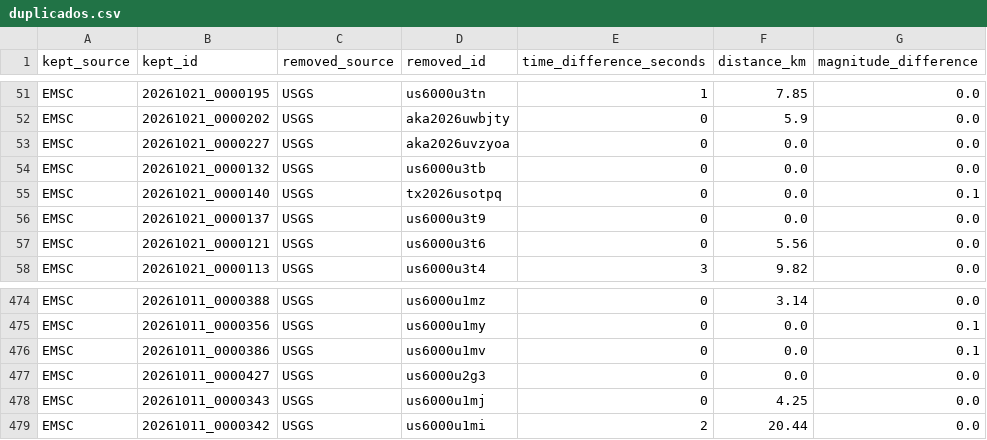
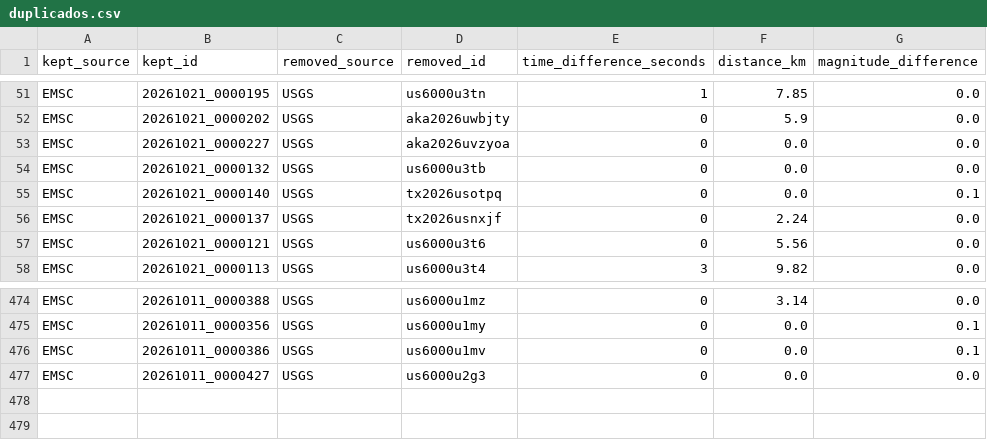
Before and after one commit to jcparodi-hue/earthquake3d-igp, a CSV file: docs/duplicados.csv, drawn as a sheet; only a part is shown, gaps mark what is left out.

```diff
--- a/docs/duplicados.csv
+++ b/docs/duplicados.csv
@@ -55,3 +55,3 @@ EMSC,20261021_0000132,USGS,us6000u3tb,0,0.0,0.0
 EMSC,20261021_0000140,USGS,tx2026usotpq,0,0.0,0.1
-EMSC,20261021_0000137,USGS,us6000u3t9,0,0.0,0.0
+EMSC,20261021_0000137,USGS,tx2026usnxjf,0,2.24,0.0
 EMSC,20261021_0000121,USGS,us6000u3t6,0,5.56,0.0
@@ -477,3 +477 @@ EMSC,20261011_0000386,USGS,us6000u1mv,0,0.0,0.1
 EMSC,20261011_0000427,USGS,us6000u2g3,0,0.0,0.0
-EMSC,20261011_0000343,USGS,us6000u1mj,0,4.25,0.0
-EMSC,20261011_0000342,USGS,us6000u1mi,2,20.44,0.0
```
Also changed, not shown: docs/historial_actualizaciones.csv, 4 other files.
